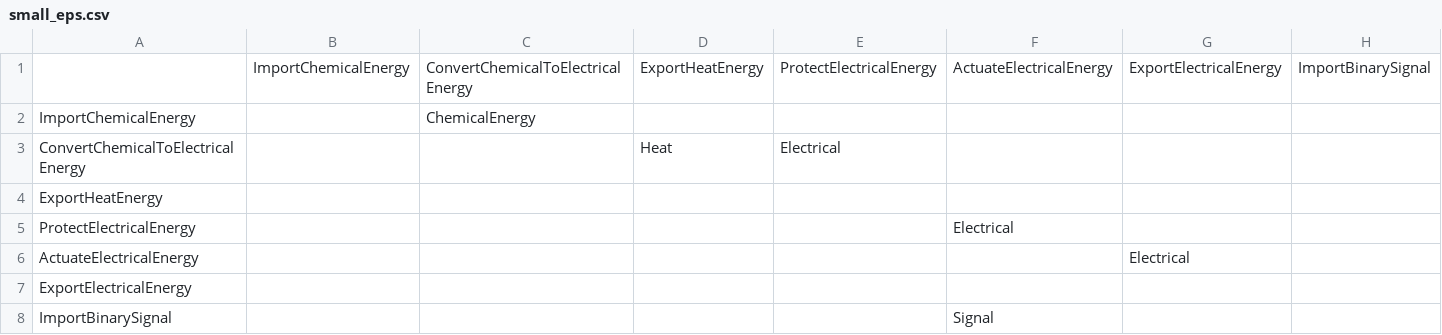
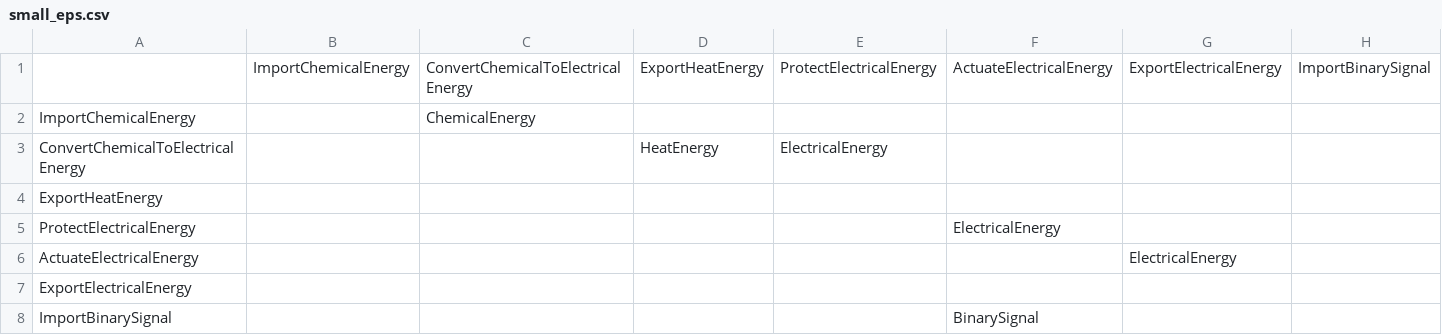
Before and after one commit to hulsed/FFERMAT, a CSV file: FunctionalModels/small_eps.csv, drawn as a sheet.

```diff
--- a/FunctionalModels/small_eps.csv
+++ b/FunctionalModels/small_eps.csv
@@ -2,7 +2,7 @@
 ImportChemicalEnergy,,ChemicalEnergy,,,,,
-ConvertChemicalToElectricalEnergy,,,Heat,Electrical,,,
+ConvertChemicalToElectricalEnergy,,,HeatEnergy,ElectricalEnergy,,,
 ExportHeatEnergy,,,,,,,
-ProtectElectricalEnergy,,,,,Electrical,,
-ActuateElectricalEnergy,,,,,,Electrical,
+ProtectElectricalEnergy,,,,,ElectricalEnergy,,
+ActuateElectricalEnergy,,,,,,ElectricalEnergy,
 ExportElectricalEnergy,,,,,,,
-ImportBinarySignal,,,,,Signal,,
+ImportBinarySignal,,,,,BinarySignal,,
```
Also changed, not shown: FunctionalModels/small_eps_2.csv, 8 other files.
